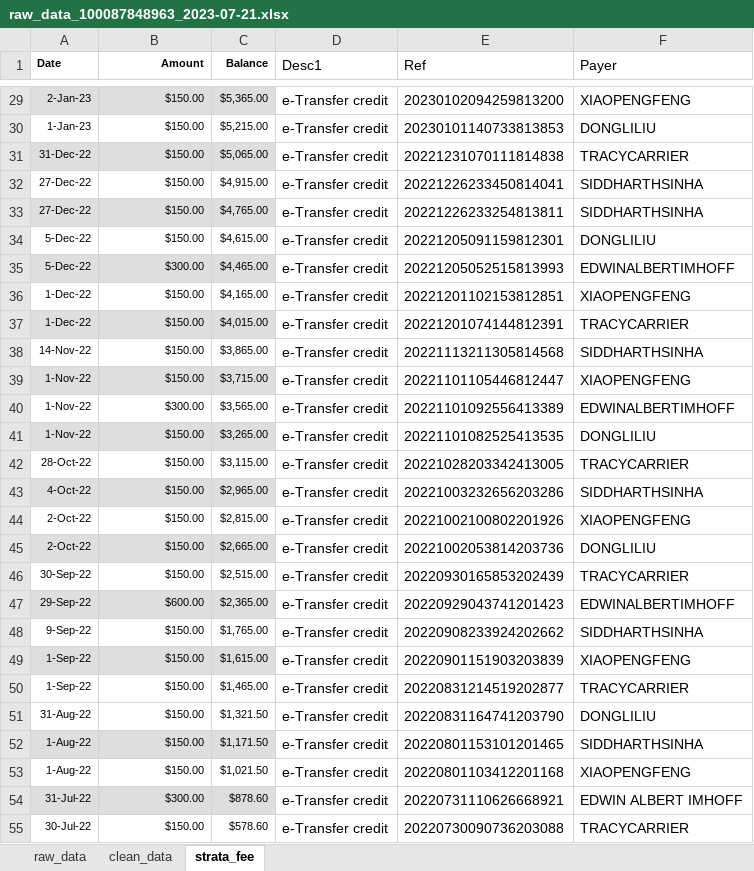
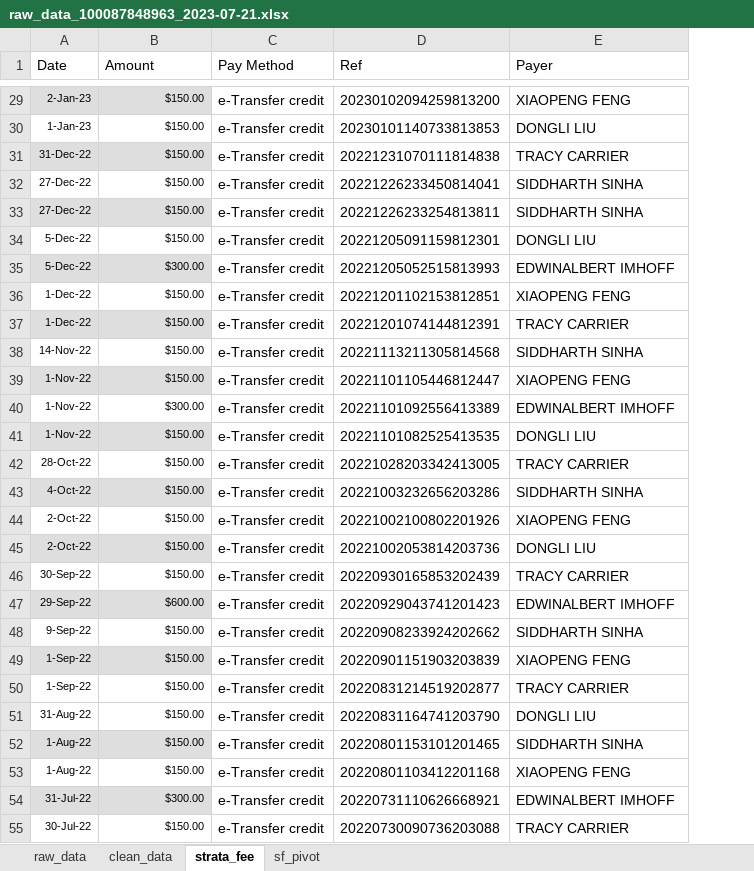
Before and after one commit to Dongli99/StrataFinace, an Excel workbook: raw_data_100087848963_2023-07-21.xlsx, sheet strata_fee, drawn as a sheet; only a part is shown, gaps mark what is left out; values as stored, in another font and other column widths than the file's, no borders; removed rows and columns are numbered as before the commit, all else as after; the diff covers the shown part only; the diff names each change by its address in the sheet, - before the commit and + after, or states it on an @@ line.

Commit message:
clean strata_fee, create pivot for sf

```diff
--- a/raw_data_100087848963_2023-07-21.xlsx (sheet strata_fee)
+++ b/raw_data_100087848963_2023-07-21.xlsx (sheet strata_fee)
+sheet tab: sf_pivot
-column C (Balance), rows 29-55: $5,365.00 | $5,215.00 | $5,065.00 | $4,915.00 | $4,765.00 | $4,615.00 | $4,465.00 | $4,165.00 | $4,015.00 | $3,865.00 | $3,715.00 | $3,565.00 | $3,265.00 | $3,115.00 | $2,965.00 | $2,815.00 | $2,665.00 | $2,515.00 | $2,365.00 | $1,765.00 | $1,615.00 | $1,465.00 | $1,321.50 | $1,171.50 | $1,021.50 | $878.60 | $578.60
-A1:B1 bold: on
+A1:B1 bold: off, text size: larger
-B1 alignment: right
+B1 alignment: left
-C1: Desc1
+C1: Pay Method
-E29 (Payer): XIAOPENGFENG
+E29 (Payer): XIAOPENG FENG
-E30 (Payer): DONGLILIU
+E30 (Payer): DONGLI LIU
-E31 (Payer): TRACYCARRIER
+E31 (Payer): TRACY CARRIER
-E32:E33 (Payer): SIDDHARTHSINHA
+E32:E33 (Payer): SIDDHARTH SINHA
-E34 (Payer): DONGLILIU
+E34 (Payer): DONGLI LIU
-E35 (Payer): EDWINALBERTIMHOFF
+E35 (Payer): EDWINALBERT IMHOFF
-E36 (Payer): XIAOPENGFENG
+E36 (Payer): XIAOPENG FENG
-E37 (Payer): TRACYCARRIER
+E37 (Payer): TRACY CARRIER
-E38 (Payer): SIDDHARTHSINHA
+E38 (Payer): SIDDHARTH SINHA
-E39 (Payer): XIAOPENGFENG
+E39 (Payer): XIAOPENG FENG
-E40 (Payer): EDWINALBERTIMHOFF
+E40 (Payer): EDWINALBERT IMHOFF
-E41 (Payer): DONGLILIU
+E41 (Payer): DONGLI LIU
-E42 (Payer): TRACYCARRIER
+E42 (Payer): TRACY CARRIER
-E43 (Payer): SIDDHARTHSINHA
+E43 (Payer): SIDDHARTH SINHA
-E44 (Payer): XIAOPENGFENG
+E44 (Payer): XIAOPENG FENG
-E45 (Payer): DONGLILIU
+E45 (Payer): DONGLI LIU
-E46 (Payer): TRACYCARRIER
+E46 (Payer): TRACY CARRIER
-E47 (Payer): EDWINALBERTIMHOFF
+E47 (Payer): EDWINALBERT IMHOFF
-E48 (Payer): SIDDHARTHSINHA
+E48 (Payer): SIDDHARTH SINHA
-E49 (Payer): XIAOPENGFENG
+E49 (Payer): XIAOPENG FENG
-E50 (Payer): TRACYCARRIER
+E50 (Payer): TRACY CARRIER
-E51 (Payer): DONGLILIU
+E51 (Payer): DONGLI LIU
-E52 (Payer): SIDDHARTHSINHA
+E52 (Payer): SIDDHARTH SINHA
-E53 (Payer): XIAOPENGFENG
+E53 (Payer): XIAOPENG FENG
-E54 (Payer): EDWIN ALBERT IMHOFF
+E54 (Payer): EDWINALBERT IMHOFF
-E55 (Payer): TRACYCARRIER
+E55 (Payer): TRACY CARRIER
```
Also changed, not shown: 34 edited cells elsewhere in this sheet, sheet clean_data.
